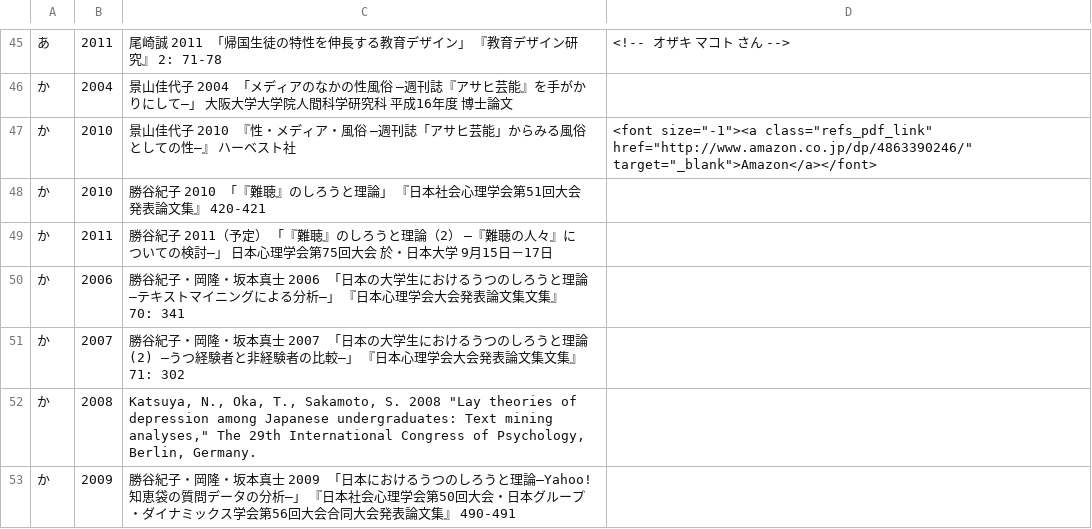
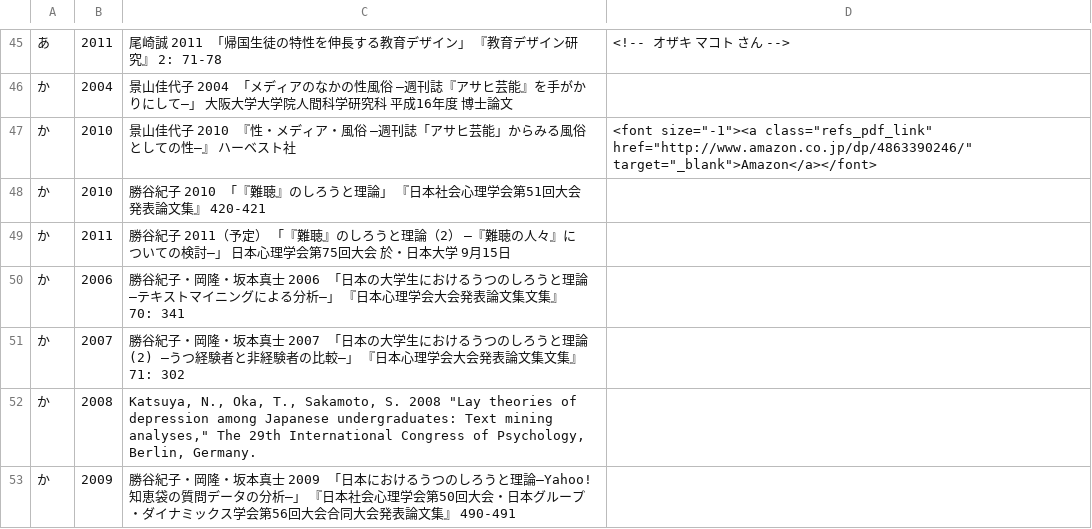
Before and after one commit to ko-ichi-h/khcoder, a TSV file: core/memo/bib.tsv, drawn as a sheet; only a part is shown, gaps mark what is left out.

```diff
--- a/core/memo/bib.tsv
+++ b/core/memo/bib.tsv
@@ -48,3 +48,3 @@
 か	2010	勝谷紀子 2010 「『難聴』のしろうと理論」 『日本社会心理学会第51回大会発表論文集』 420-421	
-か	2011	勝谷紀子 2011（予定） 「『難聴』のしろうと理論（2） ―『難聴の人々』についての検討―」 日本心理学会第75回大会 於・日本大学 9月15日－17日	
+か	2011	勝谷紀子 2011（予定） 「『難聴』のしろうと理論（2） ―『難聴の人々』についての検討―」 日本心理学会第75回大会 於・日本大学 9月15日	
 か	2006	勝谷紀子・岡隆・坂本真士 2006 「日本の大学生におけるうつのしろうと理論―テキストマイニングによる分析―」 『日本心理学会大会発表論文集文集』 70: 341	
```
Also changed, not shown: 2 other files.
